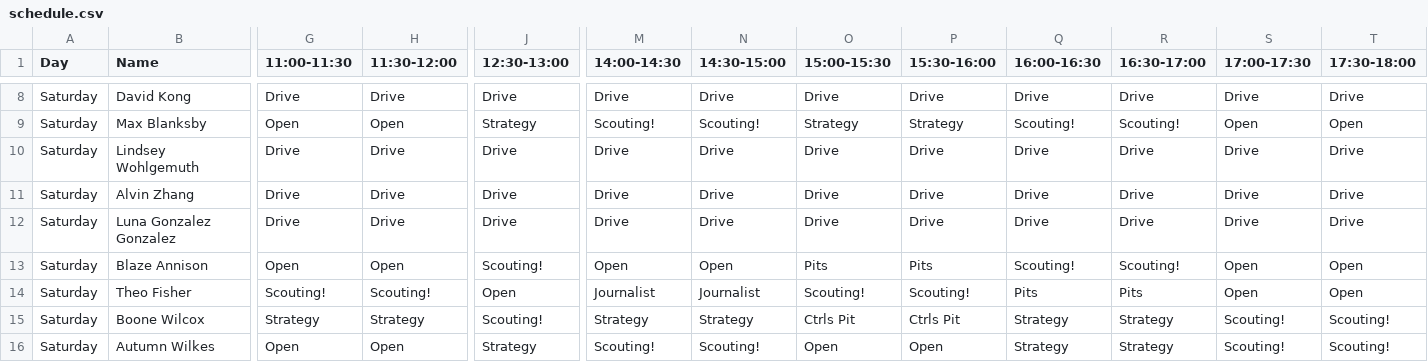
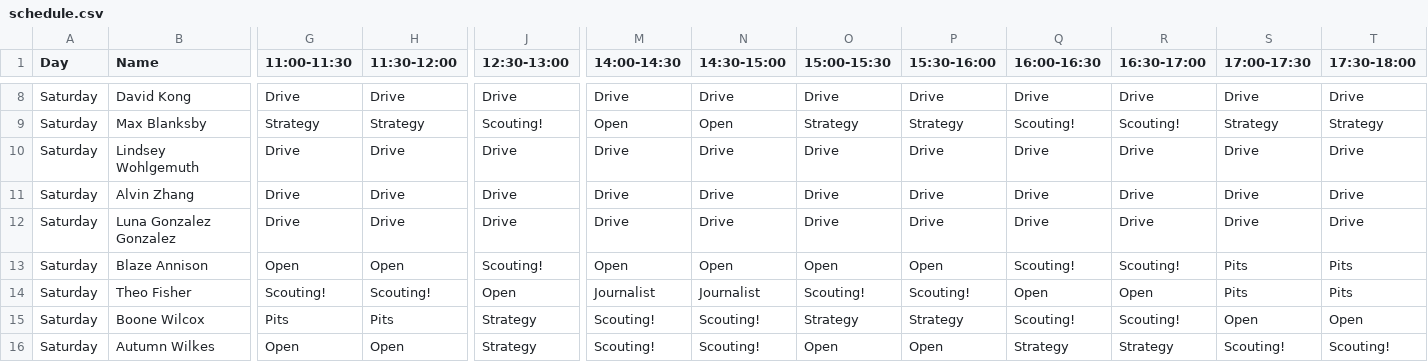
Before and after one commit to AldousHeaf/1540.Schedule, a CSV file: schedule.csv, drawn as a sheet; only a part is shown, gaps mark what is left out; the diff covers the shown part only; the diff names each change by its address in the sheet, - before the commit and + after, or states it on an @@ line.

```diff
--- a/schedule.csv
+++ b/schedule.csv
-G9 (11:00-11:30): Open
+G9 (11:00-11:30): Strategy
-H9 (11:30-12:00): Open
+H9 (11:30-12:00): Strategy
-J9 (12:30-13:00): Strategy
+J9 (12:30-13:00): Scouting!
-M9 (14:00-14:30): Scouting!
+M9 (14:00-14:30): Open
-N9 (14:30-15:00): Scouting!
+N9 (14:30-15:00): Open
-S9 (17:00-17:30): Open
+S9 (17:00-17:30): Strategy
-T9 (17:30-18:00): Open
+T9 (17:30-18:00): Strategy
-O13 (15:00-15:30): Pits
+O13 (15:00-15:30): Open
-P13 (15:30-16:00): Pits
+P13 (15:30-16:00): Open
-S13:S14 (17:00-17:30): Open
+S13:S14 (17:00-17:30): Pits
-T13:T14 (17:30-18:00): Open
+T13:T14 (17:30-18:00): Pits
-Q14 (16:00-16:30): Pits
+Q14 (16:00-16:30): Open
-R14 (16:30-17:00): Pits
+R14 (16:30-17:00): Open
-G15 (11:00-11:30): Strategy
+G15 (11:00-11:30): Pits
-H15 (11:30-12:00): Strategy
+H15 (11:30-12:00): Pits
-J15 (12:30-13:00): Scouting!
+J15 (12:30-13:00): Strategy
-M15 (14:00-14:30): Strategy
+M15 (14:00-14:30): Scouting!
-N15 (14:30-15:00): Strategy
+N15 (14:30-15:00): Scouting!
-O15 (15:00-15:30): Ctrls Pit
+O15 (15:00-15:30): Strategy
-P15 (15:30-16:00): Ctrls Pit
+P15 (15:30-16:00): Strategy
-Q15 (16:00-16:30): Strategy
+Q15 (16:00-16:30): Scouting!
-R15 (16:30-17:00): Strategy
+R15 (16:30-17:00): Scouting!
-S15 (17:00-17:30): Scouting!
+S15 (17:00-17:30): Open
-T15 (17:30-18:00): Scouting!
+T15 (17:30-18:00): Open
```
Also changed, not shown: 131 edited cells elsewhere in this file, 5 other files.
